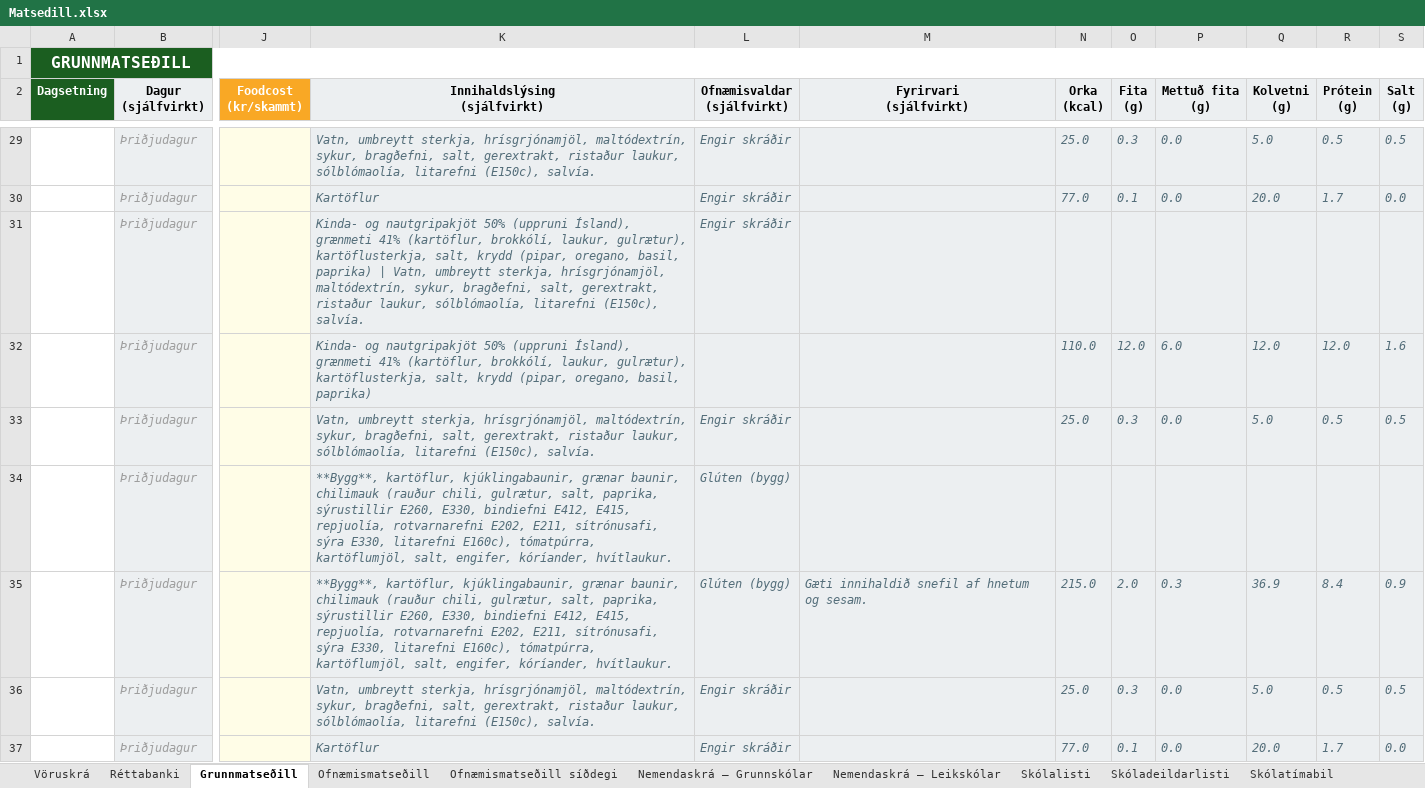
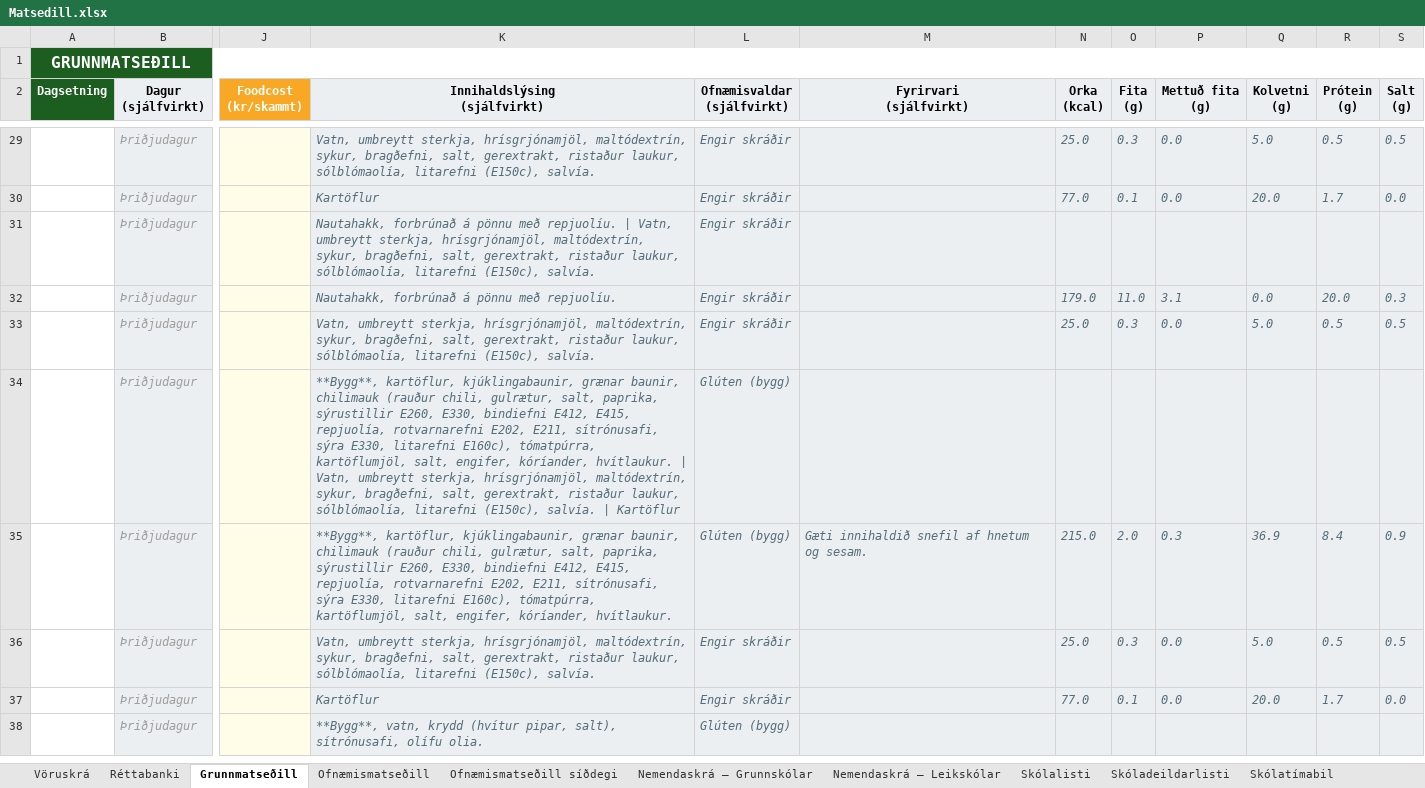
Before and after one commit to JohnBond87/matarstund, an Excel workbook: Matsedill.xlsx, sheet Grunnmatseðill, drawn as a sheet; only a part is shown, gaps mark what is left out; the shorter side is filled out with more unchanged rows; values as stored, in another font and other column widths than the file's, no borders; conditional formats not drawn; the diff names each change by its address in the sheet, - before the commit and + after, or states it on an @@ line.

Commit message:
Uppfærsla matseðils

```diff
--- a/Matsedill.xlsx (sheet Grunnmatseðill)
+++ b/Matsedill.xlsx (sheet Grunnmatseðill)
-K31 (Innihaldslýsing (sjálfvirkt)): Kinda- og nautgripakjöt 50% (uppruni Ísland), grænmeti 41% (kartöflur, brokkólí, laukur, gulrætur), kartöflusterkja, salt, krydd (pipar, oregano, basil, paprika) | Vatn,…
+K31 (Innihaldslýsing (sjálfvirkt)): Nautahakk, forbrúnað á pönnu með repjuolíu. | Vatn,…
-K32 (Innihaldslýsing (sjálfvirkt)): Kinda- og nautgripakjöt 50% (uppruni Ísland), grænmeti 41% (kartöflur, brokkólí, laukur, gulrætur), kartöflusterkja, salt, krydd (pipar, oregano, basil, paprika)
+K32 (Innihaldslýsing (sjálfvirkt)): Nautahakk, forbrúnað á pönnu með repjuolíu.
-L32 (Ofnæmisvaldar (sjálfvirkt)): (empty)
+L32 (Ofnæmisvaldar (sjálfvirkt)): Engir skráðir
-N32 (Orka (kcal)): 110.0
+N32 (Orka (kcal)): 179.0
-O32 (Fita (g)): 12.0
+O32 (Fita (g)): 11.0
-P32 (Mettuð fita (g)): 6.0
+P32 (Mettuð fita (g)): 3.1
-Q32 (Kolvetni (g)): 12.0
+Q32 (Kolvetni (g)): 0.0
-R32 (Prótein (g)): 12.0
+R32 (Prótein (g)): 20.0
-S32 (Salt (g)): 1.6
+S32 (Salt (g)): 0.3
-K34 (Innihaldslýsing (sjálfvirkt)): …kóríander, hvítlaukur.
+K34 (Innihaldslýsing (sjálfvirkt)): …kóríander, hvítlaukur. | Vatn, umbreytt sterkja, hrísgrjónamjöl, maltódextrín, sykur, bragðefni, salt, gerextrakt, ristaður laukur, sólblómaolía, litarefni (E150c), salvía. | Kartöflur
```
Also changed, not shown: sheet Pöntunarblað skólar, sheet Ofnæmismatseðill.
